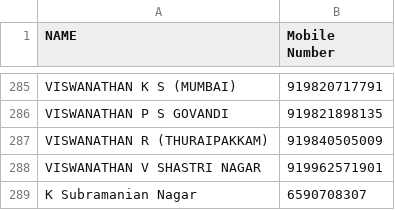
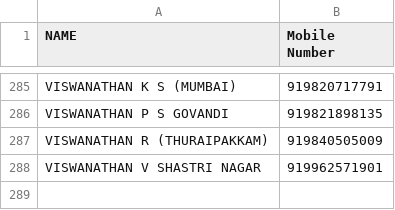
Before and after one commit to piranjeri-trust/piranjeri-receipts, a CSV file: donors.csv, drawn as a sheet; only a part is shown, gaps mark what is left out; the diff names each change by its address in the sheet, - before the commit and + after, or states it on an @@ line.

Commit message:
Update donors.csv

```diff
--- a/donors.csv
+++ b/donors.csv
-row 289: K Subramanian Nagar | 6590708307
```
